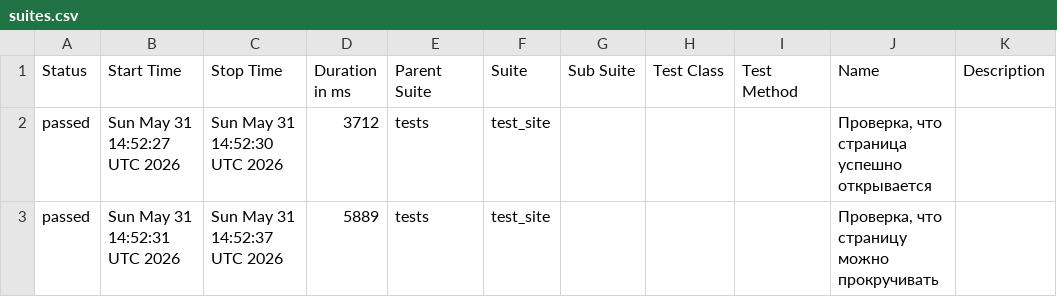
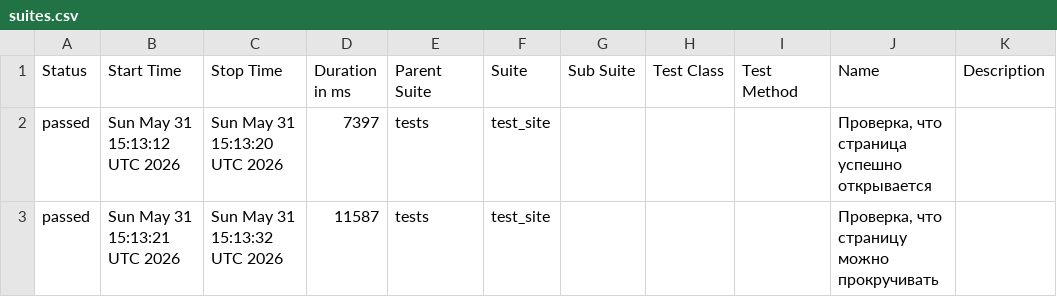
Before and after one commit to TigrRooT/playwright-tests, a CSV file: data/suites.csv, drawn as a sheet.

```diff
--- a/data/suites.csv
+++ b/data/suites.csv
@@ -1,3 +1,3 @@
 "Status","Start Time","Stop Time","Duration in ms","Parent Suite","Suite","Sub Suite","Test Class","Test Method","Name","Description"
-"passed","Sun May 31 14:52:27 UTC 2026","Sun May 31 14:52:30 UTC 2026","3712","tests","test_site","","","","Проверка, что страница успешно открывается",""
-"passed","Sun May 31 14:52:31 UTC 2026","Sun May 31 14:52:37 UTC 2026","5889","tests","test_site","","","","Проверка, что страницу можно прокручивать",""
+"passed","Sun May 31 15:13:12 UTC 2026","Sun May 31 15:13:20 UTC 2026","7397","tests","test_site","","","","Проверка, что страница успешно открывается",""
+"passed","Sun May 31 15:13:21 UTC 2026","Sun May 31 15:13:32 UTC 2026","11587","tests","test_site","","","","Проверка, что страницу можно прокручивать",""
```
Also changed, not shown: 22 other files.
